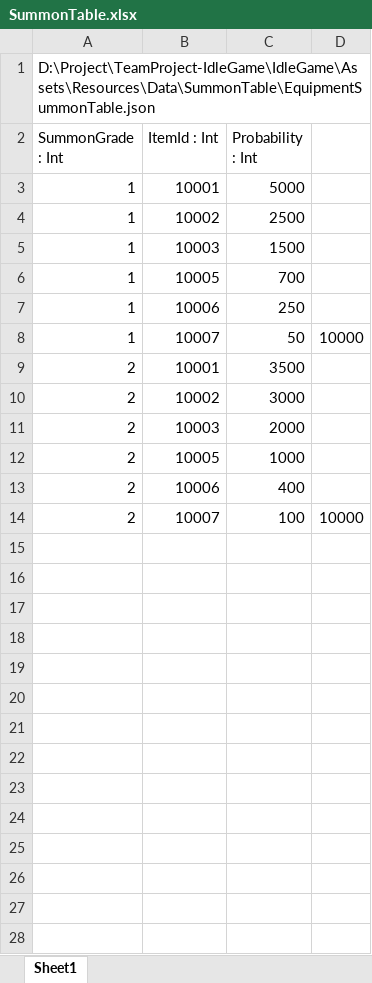
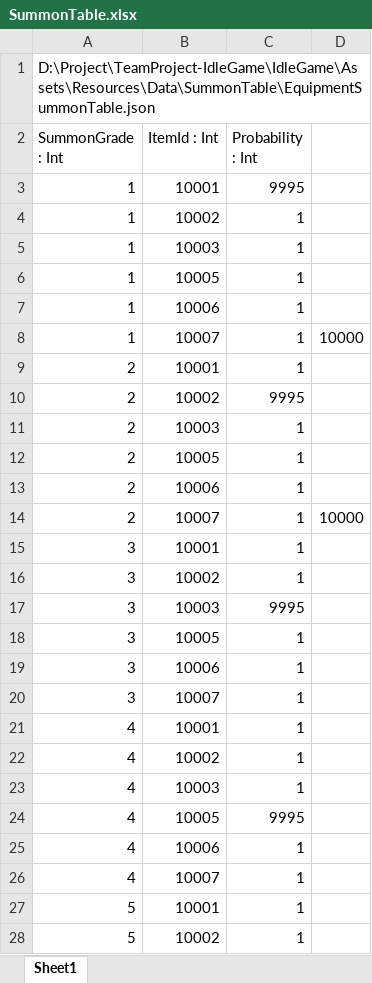
Before and after one commit to psw1305/TeamProject-IdleGame, an Excel workbook: IdleGame/Assets/Resources/ExcelTable/SummonTable.xlsx, sheet Sheet1, drawn as a sheet; only a part is shown; values as stored, in another font and other column widths than the file's, no borders; table styles not drawn; the diff covers the shown part only; the diff names each change by its address in the sheet, - before the commit and + after, or states it on an @@ line.

Commit message:
[➕Add] Summon Level process Apply
- 확률 테이블 로드 시 중복되는 확률 있으면 문제 있던 부분 수정
- 뽑기 시 뽑기 레벨이 변경되면 확률 변경되게 적용

```diff
--- a/IdleGame/Assets/Resources/ExcelTable/SummonTable.xlsx (sheet Sheet1)
+++ b/IdleGame/Assets/Resources/ExcelTable/SummonTable.xlsx (sheet Sheet1)
-C3 (Probability : Int): 5000
+C3 (Probability : Int): 9995
-C4 (Probability : Int): 2500
+C4 (Probability : Int): 1
-C5 (Probability : Int): 1500
+C5 (Probability : Int): 1
-C6 (Probability : Int): 700
+C6 (Probability : Int): 1
-C7 (Probability : Int): 250
+C7 (Probability : Int): 1
-C8 (Probability : Int): 50
+C8 (Probability : Int): 1
-C9 (Probability : Int): 3500
+C9 (Probability : Int): 1
-C10 (Probability : Int): 3000
+C10 (Probability : Int): 9995
-C11 (Probability : Int): 2000
+C11 (Probability : Int): 1
-C12 (Probability : Int): 1000
+C12 (Probability : Int): 1
-C13 (Probability : Int): 400
+C13 (Probability : Int): 1
-C14 (Probability : Int): 100
+C14 (Probability : Int): 1
+row 15: 3 | 10001 | 1
+row 16: 3 | 10002 | 1
+row 17: 3 | 10003 | 9995
+row 18: 3 | 10005 | 1
+row 19: 3 | 10006 | 1
+row 20: 3 | 10007 | 1
+row 21: 4 | 10001 | 1
+row 22: 4 | 10002 | 1
+row 23: 4 | 10003 | 1
+row 24: 4 | 10005 | 9995
+row 25: 4 | 10006 | 1
+row 26: 4 | 10007 | 1
+row 27: 5 | 10001 | 1
+row 28: 5 | 10002 | 1
```
Also changed, not shown: 4 added rows elsewhere in this sheet, 3 other files.
